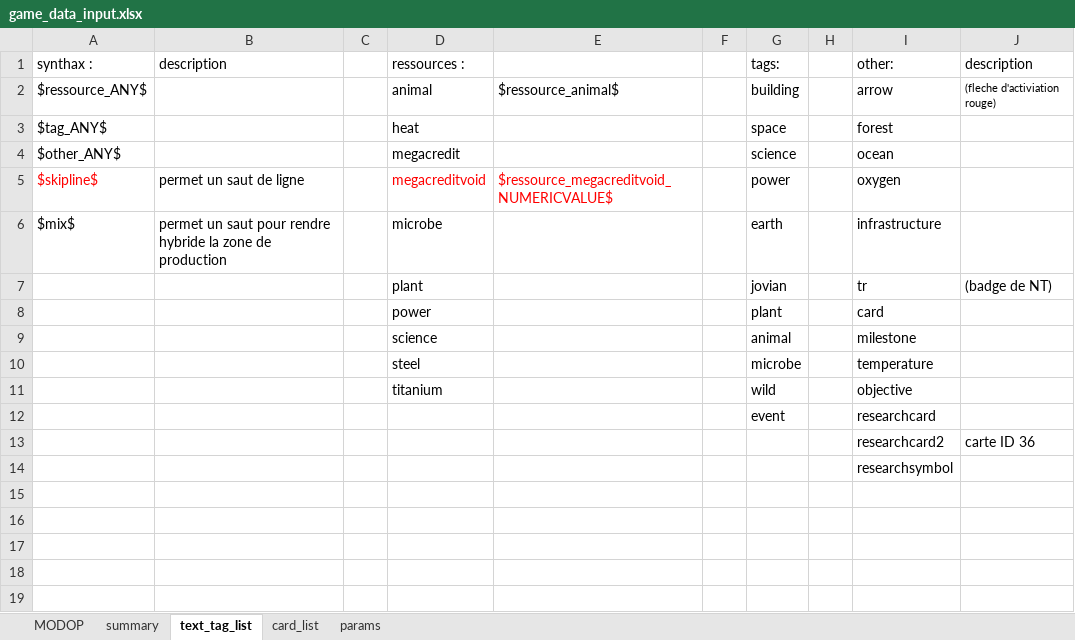
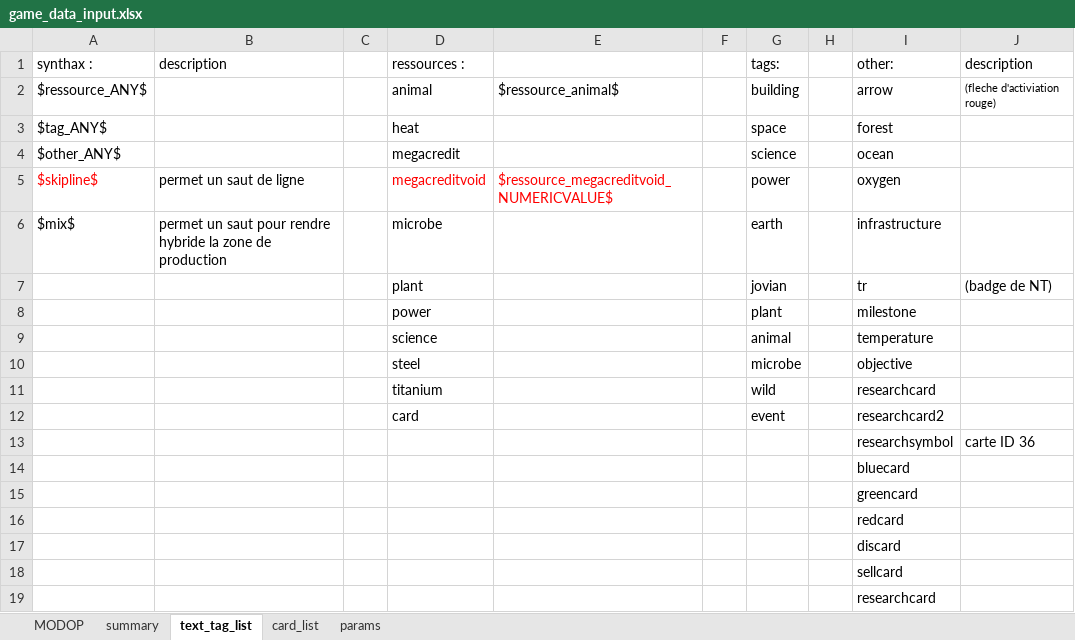
Before and after one commit to Mylaana/AresExpedition, an Excel workbook: ressources/game_data_input.xlsx, sheet text_tag_list, drawn as a sheet; values as stored, in another font and other column widths than the file's, no borders; charts and pictures not drawn; the diff names each change by its address in the sheet, - before the commit and + after, or states it on an @@ line.

Commit message:
parsed missing cards, added missing ressources

```diff
--- a/ressources/game_data_input.xlsx (sheet text_tag_list)
+++ b/ressources/game_data_input.xlsx (sheet text_tag_list)
-I8 (other:): card
+I8 (other:): milestone
-I9 (other:): milestone
+I9 (other:): temperature
-I10 (other:): temperature
+I10 (other:): objective
-I11 (other:): objective
+I11 (other:): researchcard
-D12 (ressources :): (empty)
+D12 (ressources :): card
-I12 (other:): researchcard
+I12 (other:): researchcard2
-I13 (other:): researchcard2
+I13 (other:): researchsymbol
-I14 (other:): researchsymbol
+I14 (other:): bluecard
+row 15:  |  |  |  |  |  |  |  | greencard
+row 16:  |  |  |  |  |  |  |  | redcard
+row 17:  |  |  |  |  |  |  |  | discard
+row 18:  |  |  |  |  |  |  |  | sellcard
+row 19:  |  |  |  |  |  |  |  | researchcard
```
Also changed, not shown: sheet card_list, sheet summary, sheet params, formulas that keep their value, charts or pictures, 19 other files.
